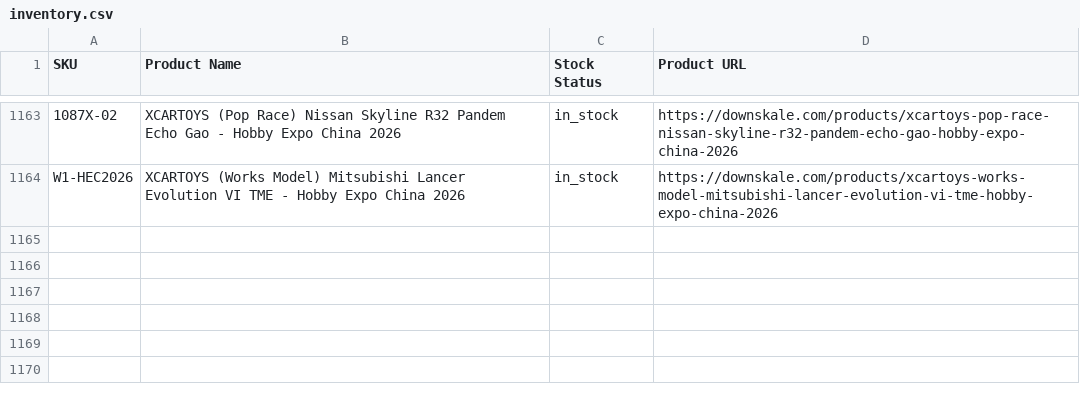
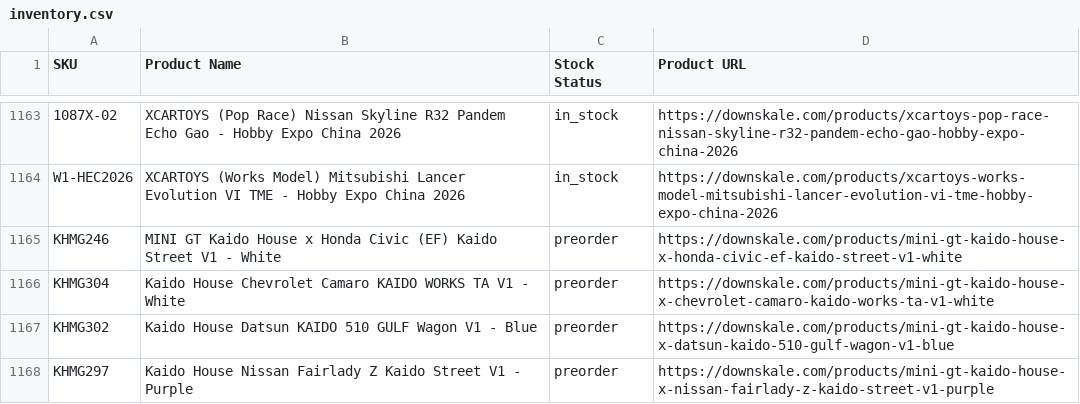
Before and after one commit to chrisboulas/downskale-inventory-feed-data, a CSV file: inventory.csv, drawn as a sheet; only a part is shown, gaps mark what is left out; the diff names each change by its address in the sheet, - before the commit and + after, or states it on an @@ line.

```diff
--- a/inventory.csv
+++ b/inventory.csv
+row 1165: KHMG246 | MINI GT Kaido House x Honda Civic (EF) Kaido Street V1 - White | preorder | https://downskale.com/products/mini-gt-kaido-house-x-honda-civic-ef-kaido-street-v1-white
+row 1166: KHMG304 | Kaido House Chevrolet Camaro KAIDO WORKS TA V1 - White | preorder | https://downskale.com/products/mini-gt-kaido-house-x-chevrolet-camaro-kaido-works-ta-v1-white
+row 1167: KHMG302 | Kaido House Datsun KAIDO 510 GULF Wagon V1 - Blue | preorder | https://downskale.com/products/mini-gt-kaido-house-x-datsun-kaido-510-gulf-wagon-v1-blue
+row 1168: KHMG297 | Kaido House Nissan Fairlady Z Kaido Street V1 - Purple | preorder | https://downskale.com/products/mini-gt-kaido-house-x-nissan-fairlady-z-kaido-street-v1-purple
```
